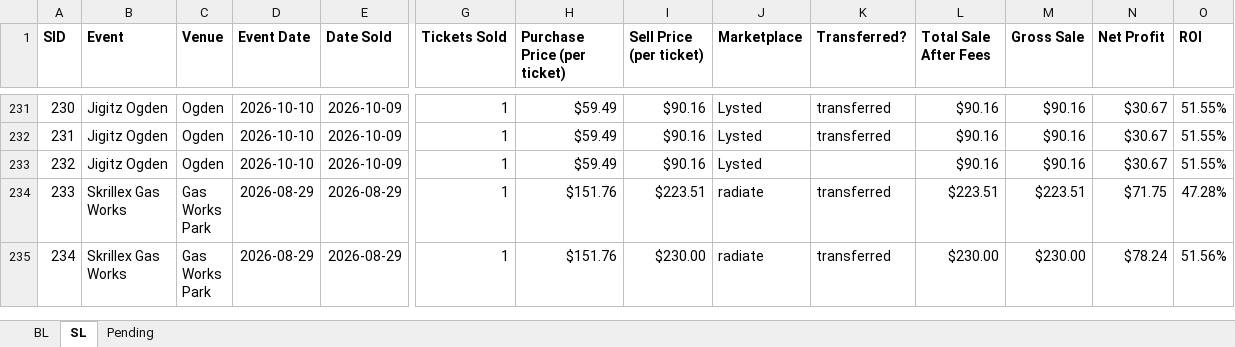
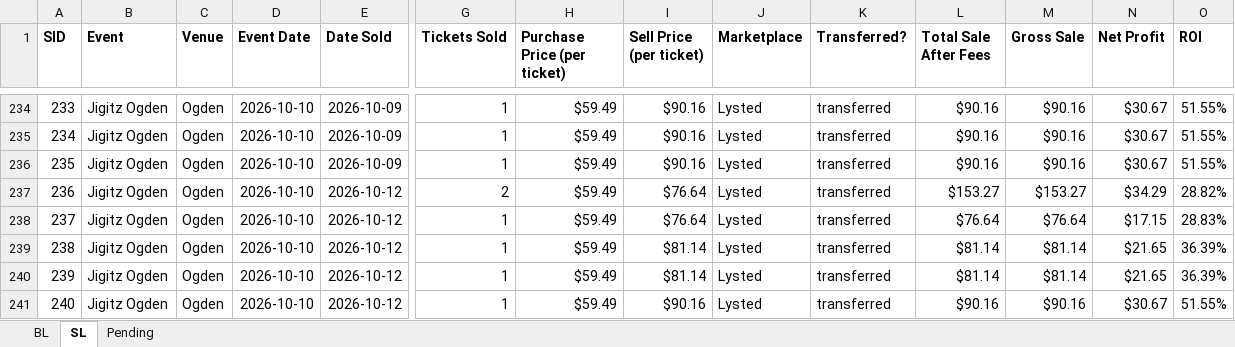
Before and after one commit to Cadennzzz/ticket-email-ingestion, an Excel workbook: EmailScrape.xlsx, sheet SL, drawn as a sheet; only a part is shown, gaps mark what is left out; the shorter side is filled out with more unchanged rows; values as stored, in another font and other column widths than the file's, no borders; addresses are those after the commit; rows hold the shown columns only; the diff covers the shown part only; the diff names each change by its address in the sheet, - before the commit and + after, or states it on an @@ line.

```diff
--- a/EmailScrape.xlsx (sheet SL)
+++ b/EmailScrape.xlsx (sheet SL)
@@ column A (SID) renumbered from row 187 down @@
-K236 (Transferred?): (empty)
+K236 (Transferred?): transferred
+row 237: 236 | Jigitz Ogden | Ogden | 2026-10-10 | 2026-10-12 | 2 | $59.49 | $76.64 | Lysted | transferred | $153.27 | $153.27 | $34.29 | 28.82%
+row 238: 237 | Jigitz Ogden | Ogden | 2026-10-10 | 2026-10-12 | 1 | $59.49 | $76.64 | Lysted | transferred | $76.64 | $76.64 | $17.15 | 28.83%
+row 239: 238 | Jigitz Ogden | Ogden | 2026-10-10 | 2026-10-12 | 1 | $59.49 | $81.14 | Lysted | transferred | $81.14 | $81.14 | $21.65 | 36.39%
+row 240: 239 | Jigitz Ogden | Ogden | 2026-10-10 | 2026-10-12 | 1 | $59.49 | $81.14 | Lysted | transferred | $81.14 | $81.14 | $21.65 | 36.39%
+row 241: 240 | Jigitz Ogden | Ogden | 2026-10-10 | 2026-10-12 | 1 | $59.49 | $90.16 | Lysted | transferred | $90.16 | $90.16 | $30.67 | 51.55%
```
Also changed, not shown: 10 added rows elsewhere in this sheet, sheet Pending, sheet BL, 1 other file.
